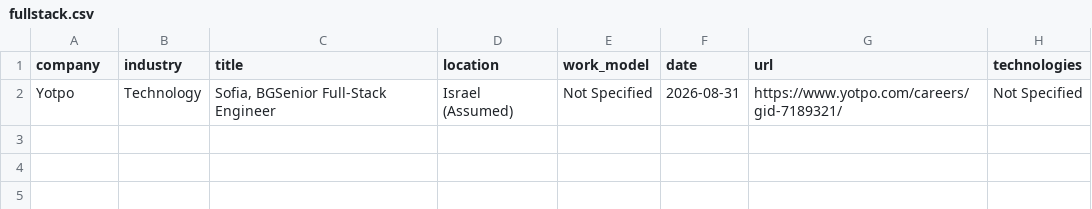
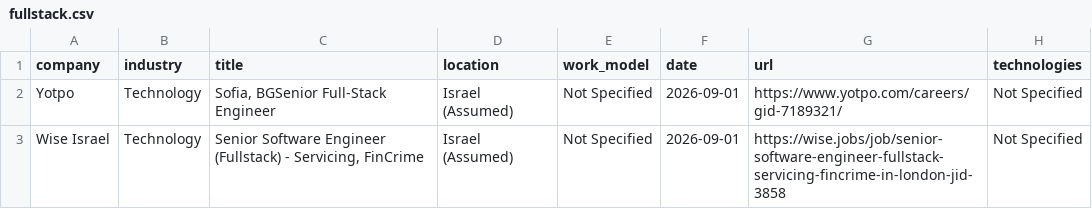
Before and after one commit to SKleeblatt/Kleeblatt-job-board, a CSV file: jobs/fullstack.csv, drawn as a sheet.

```diff
--- a/jobs/fullstack.csv
+++ b/jobs/fullstack.csv
@@ -1,2 +1,3 @@
 company,industry,title,location,work_model,date,url,technologies
-Yotpo,Technology,"Sofia, BGSenior Full-Stack Engineer",Israel (Assumed),Not Specified,2026-08-31,https://www.yotpo.com/careers/gid-7189321/,Not Specified
+Yotpo,Technology,"Sofia, BGSenior Full-Stack Engineer",Israel (Assumed),Not Specified,2026-09-01,https://www.yotpo.com/careers/gid-7189321/,Not Specified
+Wise Israel,Technology,"Senior Software Engineer (Fullstack) - Servicing, FinCrime",Israel (Assumed),Not Specified,2026-09-01,https://wise.jobs/job/senior-software-engineer-fullstack-servicing-fincrime-in-london-jid-3858,Not Specified
```
Also changed, not shown: jobs/marketing.csv, jobs/mobile.csv, 17 other files.
